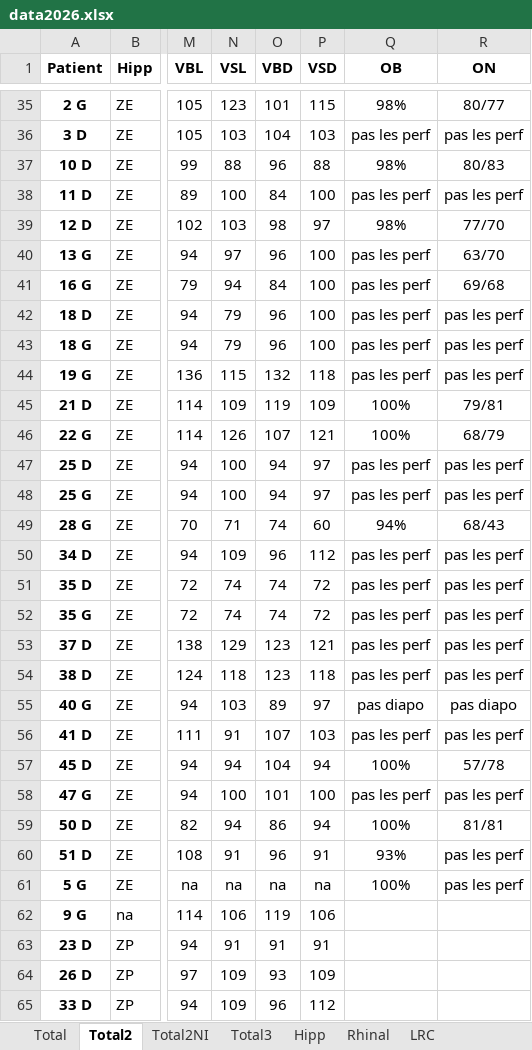
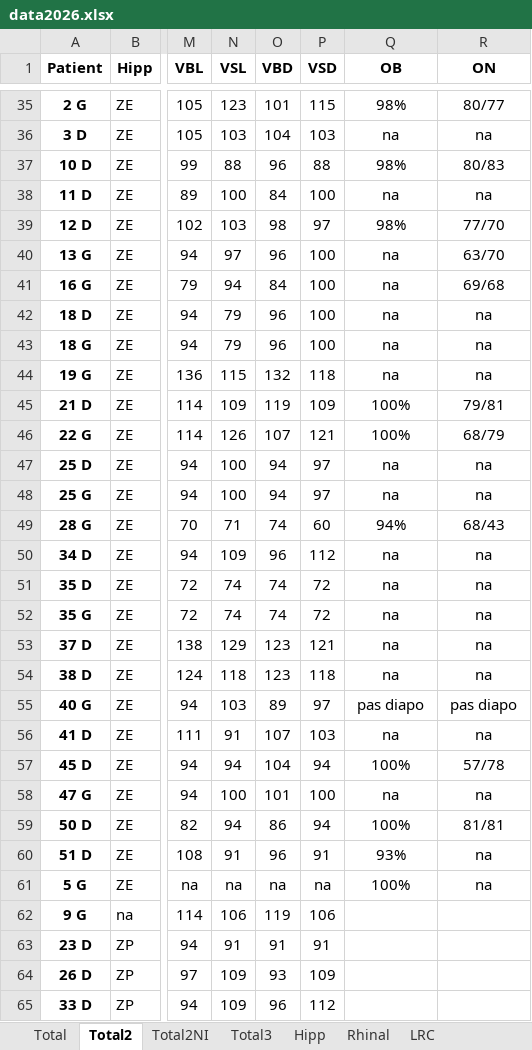
Before and after one commit to Melanie-BarbosaGrange/ProjetNR, an Excel workbook: data2026.xlsx, sheet Total2, drawn as a sheet; only a part is shown, gaps mark what is left out; values as stored, in another font and other column widths than the file's, no borders; conditional formats not drawn; the diff covers the shown part only; the diff names each change by its address in the sheet, - before the commit and + after, or states it on an @@ line.

```diff
--- a/data2026.xlsx (sheet Total2)
+++ b/data2026.xlsx (sheet Total2)
-Q36 (OB): pas les perf
+Q36 (OB): na
-R36 (ON): pas les perf
+R36 (ON): na
-Q38 (OB): pas les perf
+Q38 (OB): na
-R38 (ON): pas les perf
+R38 (ON): na
-Q40:Q44 (OB): pas les perf
+Q40:Q44 (OB): na
-R42:R44 (ON): pas les perf
+R42:R44 (ON): na
-Q47:Q48 (OB): pas les perf
+Q47:Q48 (OB): na
-R47:R48 (ON): pas les perf
+R47:R48 (ON): na
-Q50:Q54 (OB): pas les perf
+Q50:Q54 (OB): na
-R50:R54 (ON): pas les perf
+R50:R54 (ON): na
-Q56 (OB): pas les perf
+Q56 (OB): na
-R56 (ON): pas les perf
+R56 (ON): na
-Q58 (OB): pas les perf
+Q58 (OB): na
-R58 (ON): pas les perf
+R58 (ON): na
-R60:R61 (ON): pas les perf
+R60:R61 (ON): na
```
Also changed, not shown: 33 edited cells elsewhere in this sheet.
